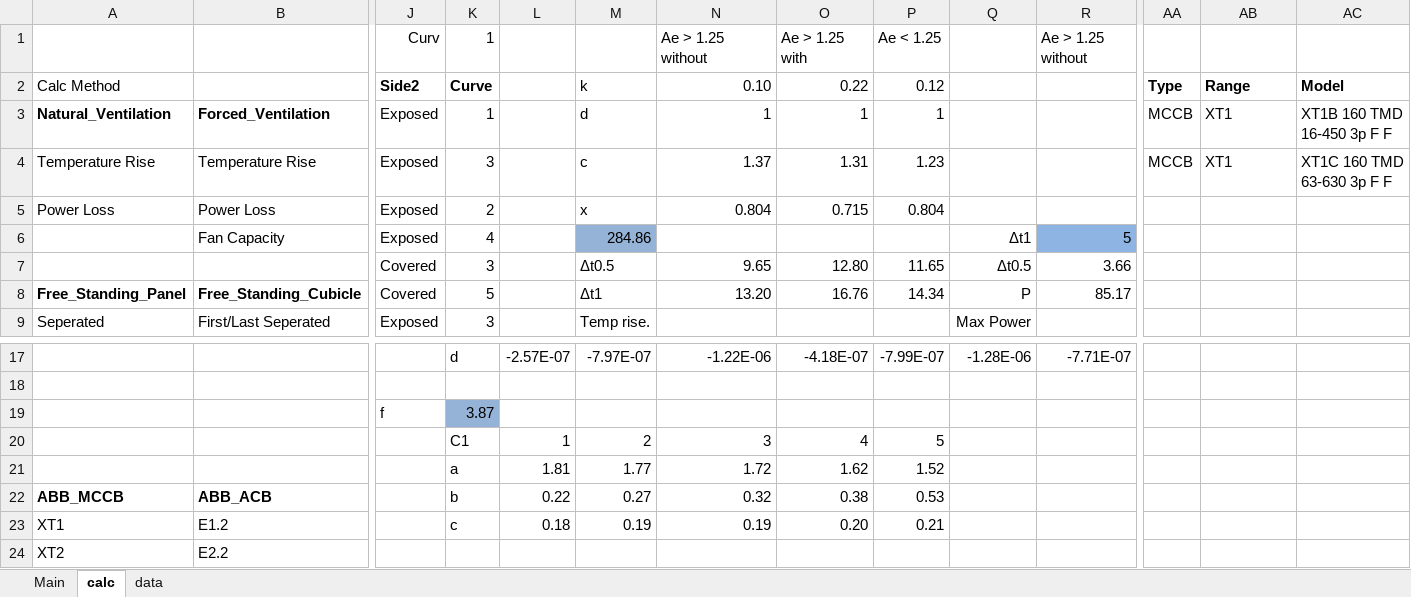
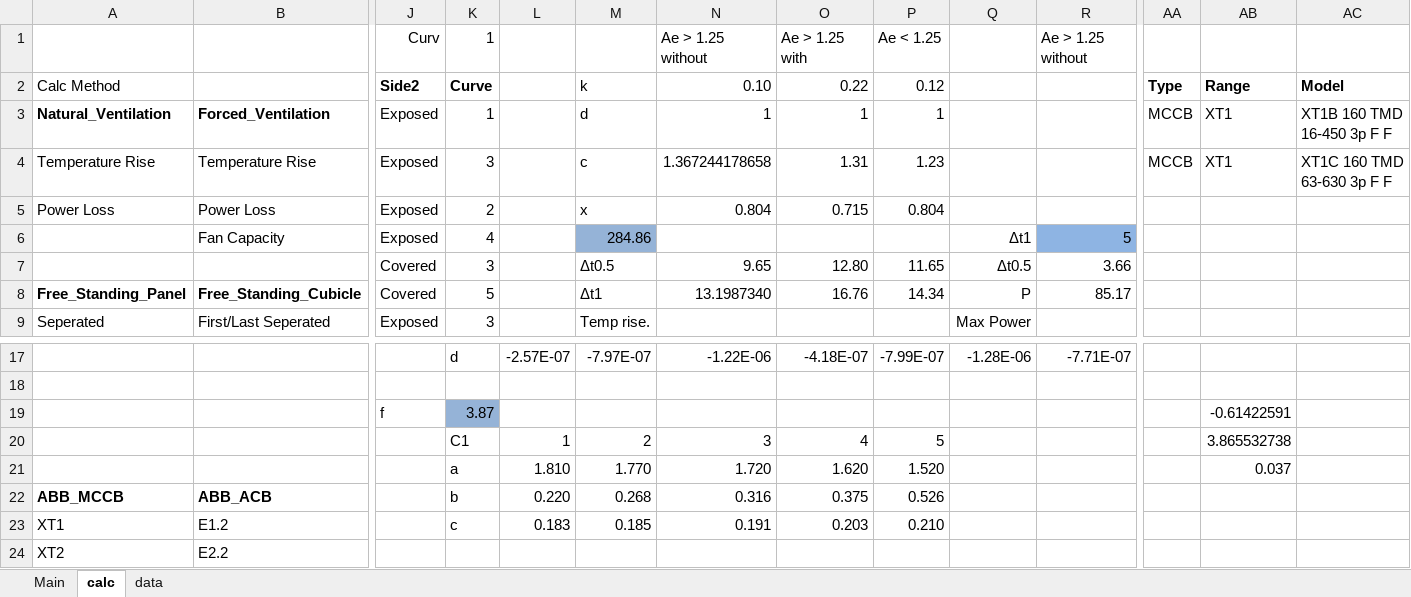
Before and after one commit to kikshaluka/kik-temp, an Excel workbook: IEC60890 Temp Rise Calculator_final (Autosaved).xlsm, sheet calc, drawn as a sheet; only a part is shown, gaps mark what is left out; values as stored, in another font and other column widths than the file's, no borders; removed rows and columns are numbered as before the commit, all else as after; rows hold the shown columns only; the diff names each change by its address in the sheet, - before the commit and + after, or states it on an @@ line.

```diff
--- a/IEC60890 Temp Rise Calculator_final (Autosaved).xlsm (sheet calc)
+++ b/IEC60890 Temp Rise Calculator_final (Autosaved).xlsm (sheet calc)
-N4 (0.10): 1.37
+N4 (0.10): 1.367244178658
-N8 (0.10): 13.20
+N8 (0.10): 13.1987340
-AB19 (Range): (empty)
+AB19 (Range): -0.61422591
-AB20 (Range): (empty)
+AB20 (Range): 3.865532738
-row 21:  |  |  | a | 1.81 | 1.77 | 1.72 | 1.62 | 1.52
+row 21:  |  |  | a | 1.810 | 1.770 | 1.720 | 1.620 | 1.520 |  |  |  | 0.037
-L22: 0.22
+L22: 0.220
-M22 (k): 0.27
+M22 (k): 0.268
-N22 (0.10): 0.32
+N22 (0.10): 0.316
-O22 (0.22): 0.38
+O22 (0.22): 0.375
-P22 (0.12): 0.53
+P22 (0.12): 0.526
-L23: 0.18
+L23: 0.183
-M23 (k): 0.19
+M23 (k): 0.185
-N23 (0.10): 0.19
+N23 (0.10): 0.191
-O23 (0.22): 0.20
+O23 (0.22): 0.203
-P23 (0.12): 0.21
+P23 (0.12): 0.210
```
Also changed, not shown: charts or pictures, 2 other files.
